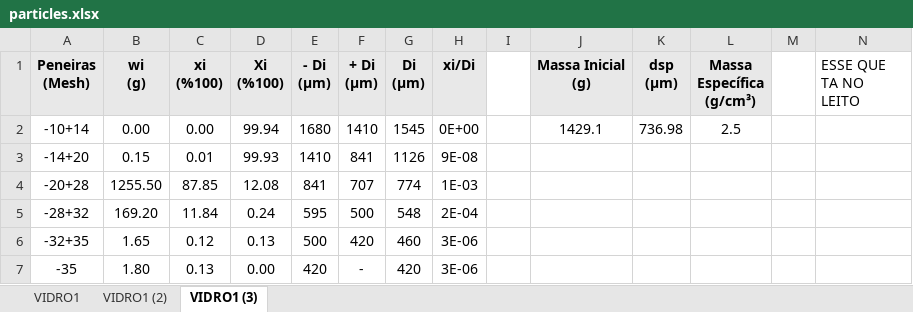
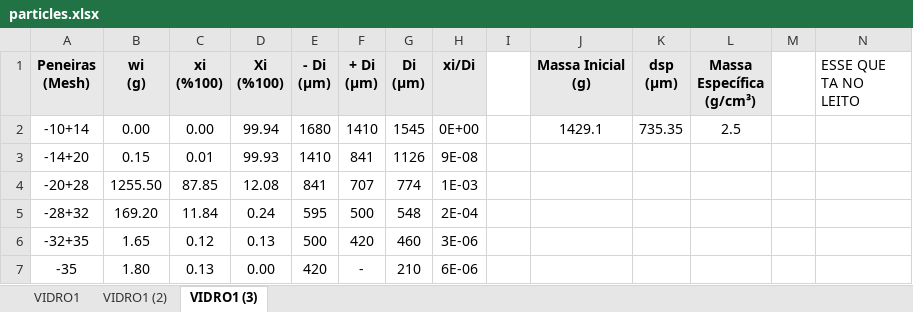
Before and after one commit to ViniMelloeMuller/fluidization-AE, an Excel workbook: data/particles.xlsx, sheet VIDRO1 (3), drawn as a sheet; values as stored, in another font and other column widths than the file's, no borders; charts and pictures not drawn; the diff names each change by its address in the sheet, - before the commit and + after, or states it on an @@ line.

```diff
--- a/data/particles.xlsx (sheet VIDRO1 (3))
+++ b/data/particles.xlsx (sheet VIDRO1 (3))
-K2 (dsp (μm)): 736.98
+K2 (dsp (μm)): 735.35
-G7 (Di (μm)): 420
+G7 (Di (μm)): 210
-H7 (xi/Di): 3E-06
+H7 (xi/Di): 6E-06
```
Also changed, not shown: charts or pictures, 1 other file.
